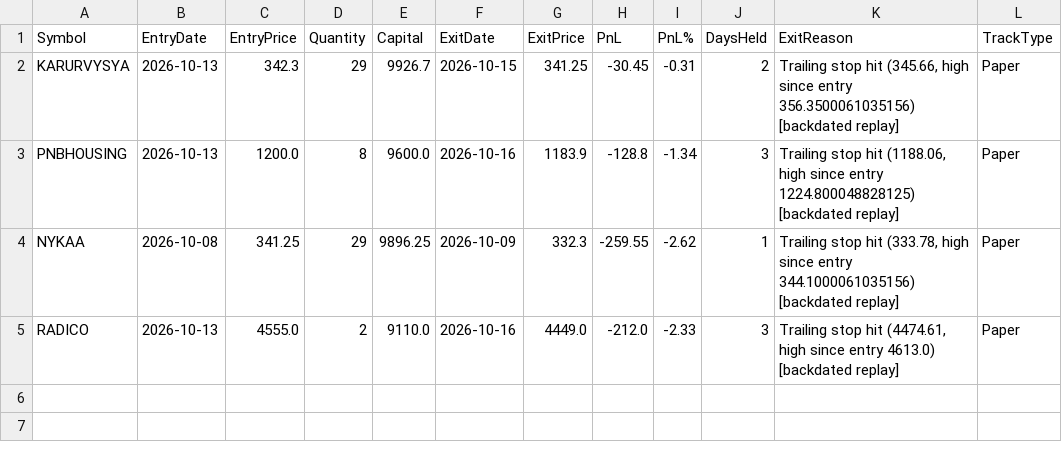
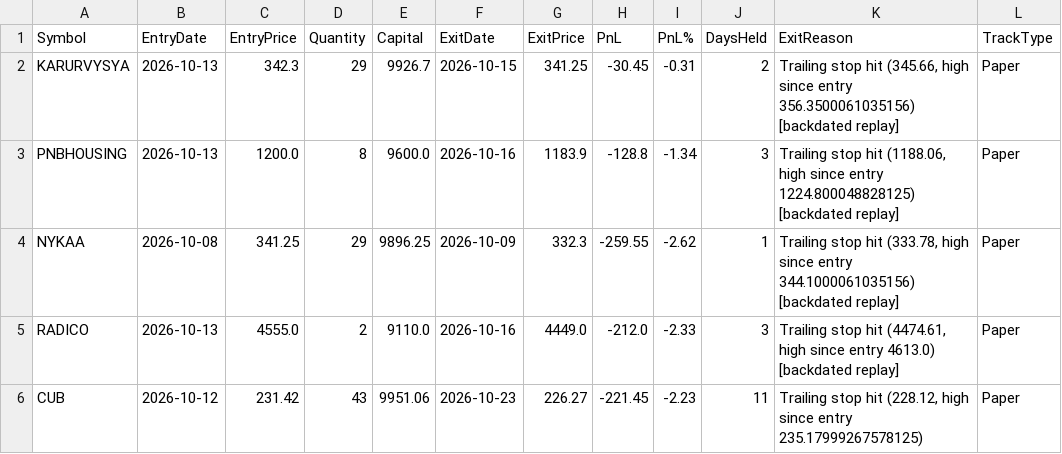
Before and after one commit to finnyrajmann/nse-bb_ema_cross, a CSV file: data/trade_log_miss_bb_ema_cross.csv, drawn as a sheet.

Commit message:
Auto-update — 2026-10-22

```diff
--- a/data/trade_log_miss_bb_ema_cross.csv
+++ b/data/trade_log_miss_bb_ema_cross.csv
@@ -5 +5,2 @@ NYKAA,2026-10-08,341.25,29,9896.25,2026-10-09,332.3,-259.55,-2.62,1,"Trailing st
 RADICO,2026-10-13,4555.0,2,9110.0,2026-10-16,4449.0,-212.0,-2.33,3,"Trailing stop hit (4474.61, high since entry 4613.0) [backdated replay]",Paper
+CUB,2026-10-12,231.42,43,9951.06,2026-10-23,226.27,-221.45,-2.23,11,"Trailing stop hit (228.12, high since entry 235.17999267578125)",Paper
```
